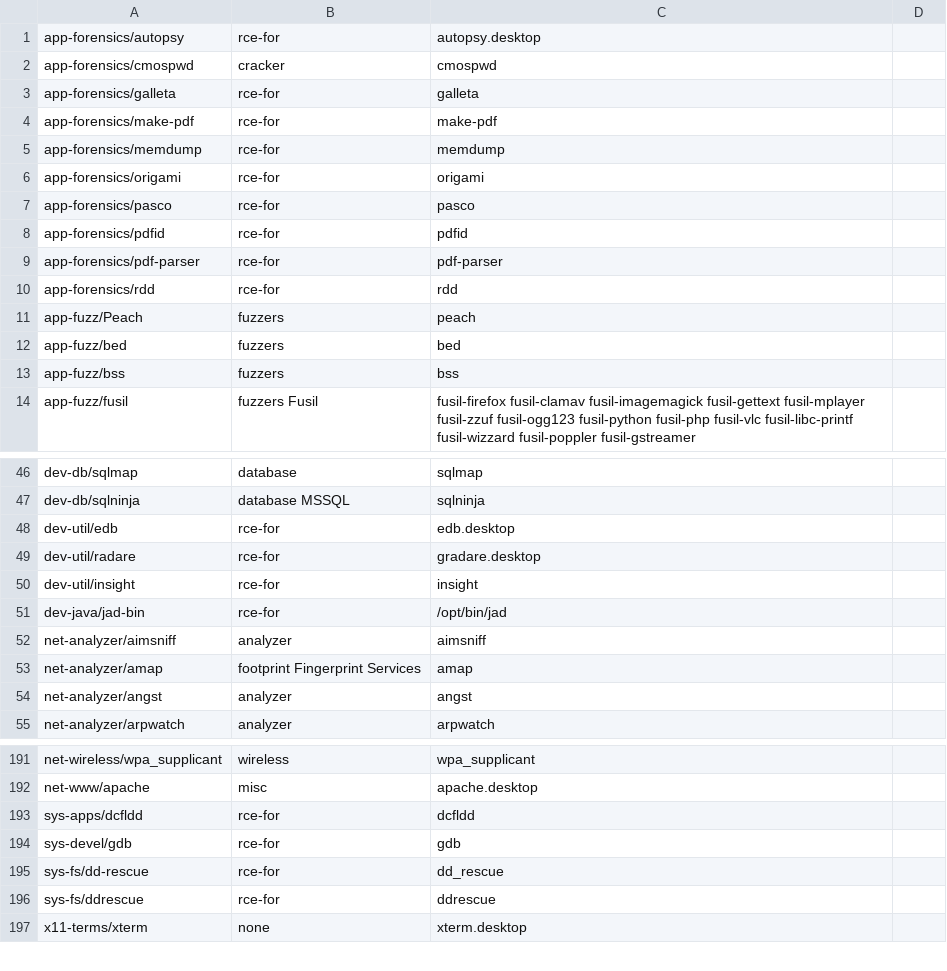
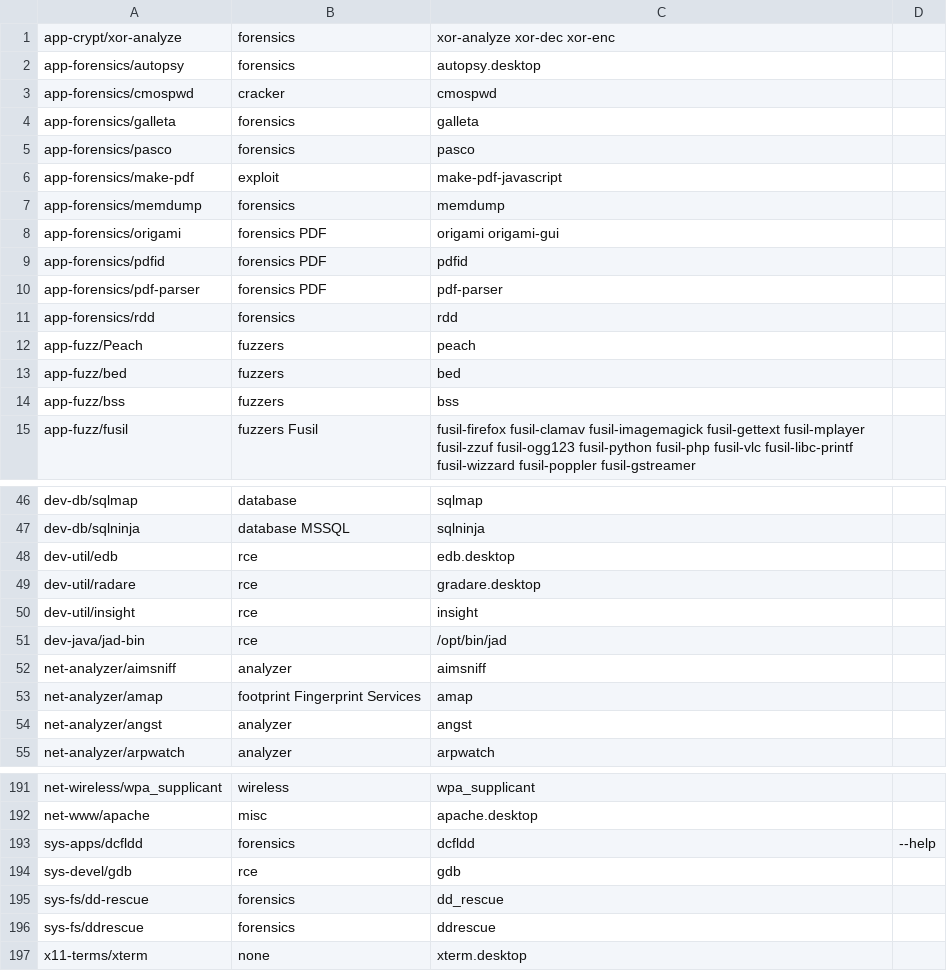
Before and after one commit to pentoo/genmenu, a CSV file: src/share/genmenu/db.csv, drawn as a sheet; only a part is shown, gaps mark what is left out; the diff covers the shown part only.

Commit message:
genmenu: split rce-for to specific categories, removed some unused icons

```diff
--- a/src/share/genmenu/db.csv
+++ b/src/share/genmenu/db.csv
@@ -1,11 +1,12 @@
-app-forensics/autopsy,rce-for,autopsy.desktop
+app-crypt/xor-analyze,forensics,xor-analyze xor-dec xor-enc
+app-forensics/autopsy,forensics,autopsy.desktop
 app-forensics/cmospwd,cracker,cmospwd
-app-forensics/galleta,rce-for,galleta
-app-forensics/make-pdf,rce-for,make-pdf
-app-forensics/memdump,rce-for,memdump
-app-forensics/origami,rce-for,origami
-app-forensics/pasco,rce-for,pasco
-app-forensics/pdfid,rce-for,pdfid
-app-forensics/pdf-parser,rce-for,pdf-parser
-app-forensics/rdd,rce-for,rdd
+app-forensics/galleta,forensics,galleta
+app-forensics/pasco,forensics,pasco
+app-forensics/make-pdf,exploit,make-pdf-javascript
+app-forensics/memdump,forensics,memdump
+app-forensics/origami,forensics PDF,origami origami-gui
+app-forensics/pdfid,forensics PDF,pdfid
+app-forensics/pdf-parser,forensics PDF,pdf-parser
+app-forensics/rdd,forensics,rdd
 app-fuzz/Peach,fuzzers,peach
@@ -47,6 +47,6 @@ dev-db/sqlmap,database,sqlmap
 dev-db/sqlninja,database MSSQL,sqlninja
-dev-util/edb,rce-for,edb.desktop
-dev-util/radare,rce-for,gradare.desktop
-dev-util/insight,rce-for,insight,
-dev-java/jad-bin,rce-for,/opt/bin/jad,
+dev-util/edb,rce,edb.desktop
+dev-util/radare,rce,gradare.desktop
+dev-util/insight,rce,insight,
+dev-java/jad-bin,rce,/opt/bin/jad,
 net-analyzer/aimsniff,analyzer,aimsniff
@@ -192,6 +192,6 @@ net-wireless/wpa_supplicant,wireless,wpa_supplicant
 net-www/apache,misc,apache.desktop
-sys-apps/dcfldd,rce-for,dcfldd
-sys-devel/gdb,rce-for,gdb
-sys-fs/dd-rescue,rce-for,dd_rescue
-sys-fs/ddrescue,rce-for,ddrescue
+sys-apps/dcfldd,forensics,dcfldd,--help
+sys-devel/gdb,rce,gdb
+sys-fs/dd-rescue,forensics,dd_rescue
+sys-fs/ddrescue,forensics,ddrescue
 x11-terms/xterm,none,xterm.desktop
```
Also changed, not shown: 1 removed row and 1 edited cell elsewhere in this file, 27 other files.
